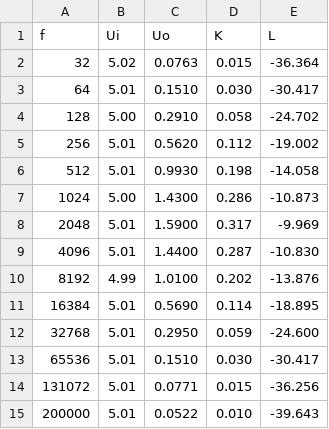
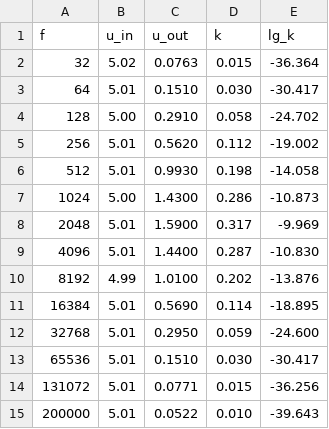
Before and after one commit to lamtev/electro-labs, a CSV file: lab1/data/diff-int.csv (was lab1/e3data.csv), drawn as a sheet.

```diff
--- a/lab1/e3data.csv
+++ b/lab1/data/diff-int.csv
@@ -1,2 +1,2 @@
-f,Ui,Uo,K,L
+f,u_in,u_out,k,lg_k
 32,5.02,0.0763,0.015,-36.364
```
Also changed, not shown: lab1/data/bode.csv, lab1/data/diff.csv, 11 other files.
